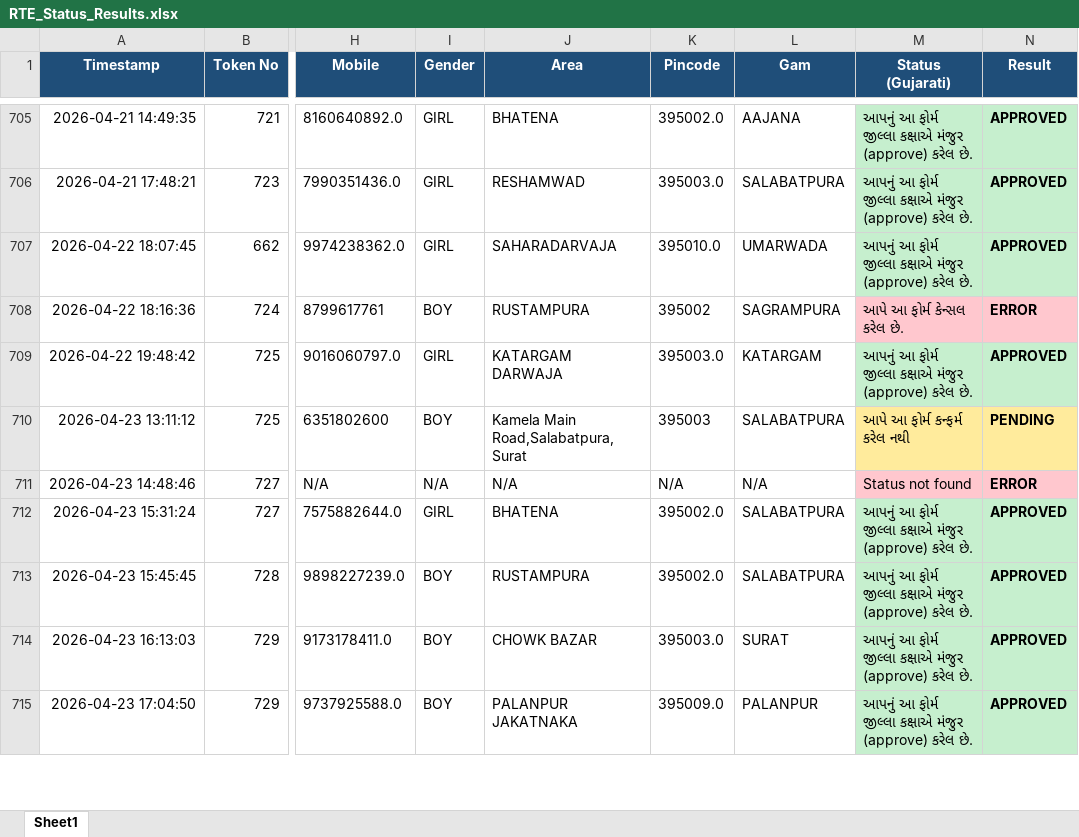
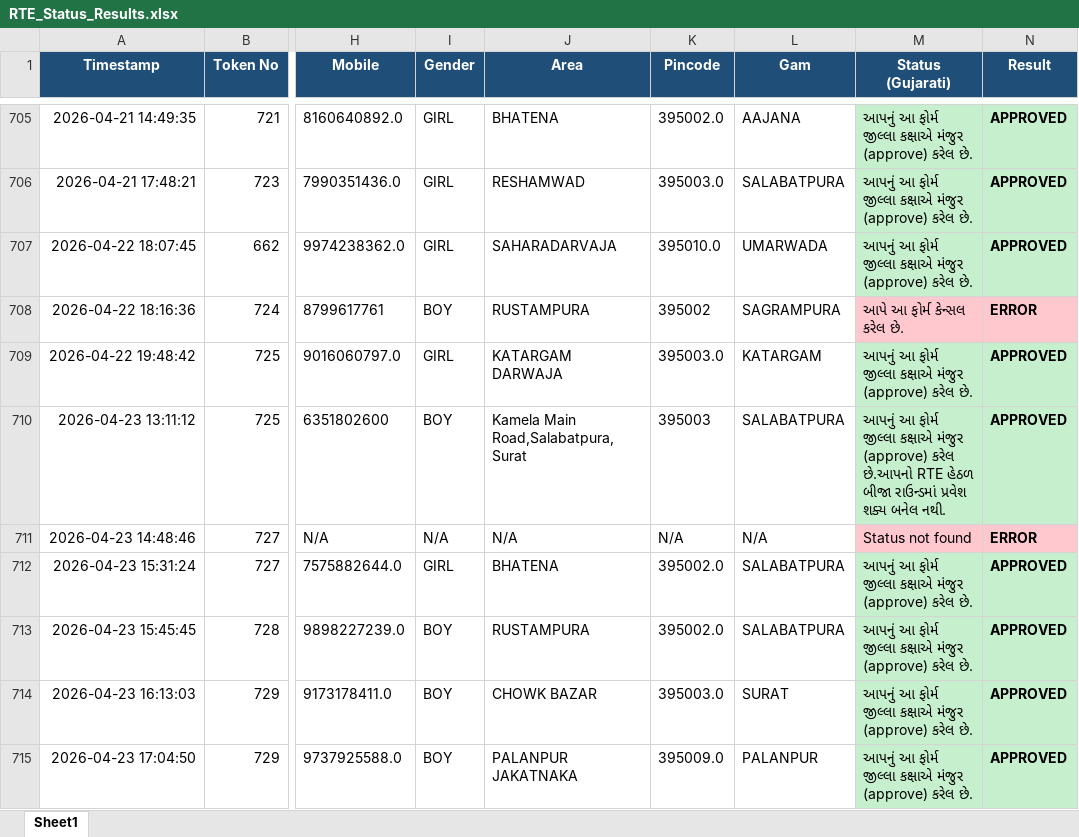
Before and after one commit to bhoraniaarshadali/rte-web-dashboard, an Excel workbook: RTE_Status_Results.xlsx, sheet Sheet1, drawn as a sheet; only a part is shown, gaps mark what is left out; values as stored, in another font and other column widths than the file's, no borders; the diff names each change by its address in the sheet, - before the commit and + after, or states it on an @@ line.

```diff
--- a/RTE_Status_Results.xlsx (sheet Sheet1)
+++ b/RTE_Status_Results.xlsx (sheet Sheet1)
-M710 (Status (Gujarati)): આપે આ ફોર્મ કન્ફર્મ કરેલ નથી
+M710 (Status (Gujarati)): આપનું આ ફોર્મ જીલ્લા કક્ષાએ મંજુર (approve) કરેલ છે.આપનો RTE હેઠળ બીજા રાઉન્ડમાં પ્રવેશ શક્ય બનેલ નથી.
-M710:N710 fill: #FFEB9C
+M710:N710 fill: #C6EFCE
-N710 (Result): PENDING
+N710 (Result): APPROVED
```
Also changed, not shown: 1 other file.
